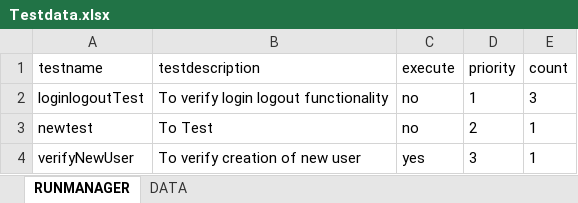
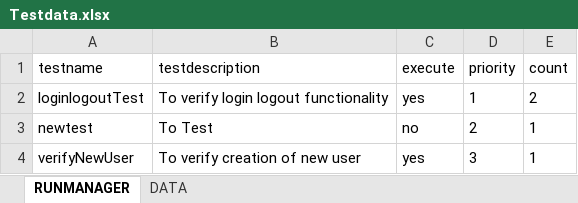
Before and after one commit to Mayur-Sapre2/SeleniumAutomationGrafana, an Excel workbook: target/test-classes/excel/Testdata.xlsx, sheet RUNMANAGER, drawn as a sheet; values as stored, in another font and other column widths than the file's, no borders; the diff names each change by its address in the sheet, - before the commit and + after, or states it on an @@ line.

```diff
--- a/target/test-classes/excel/Testdata.xlsx (sheet RUNMANAGER)
+++ b/target/test-classes/excel/Testdata.xlsx (sheet RUNMANAGER)
-C2 (execute): no
+C2 (execute): yes
-E2 (count): 3
+E2 (count): 2
```
Also changed, not shown: sheet DATA, 35 other files.
